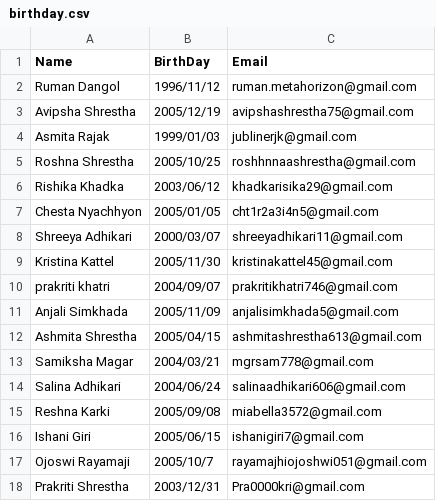
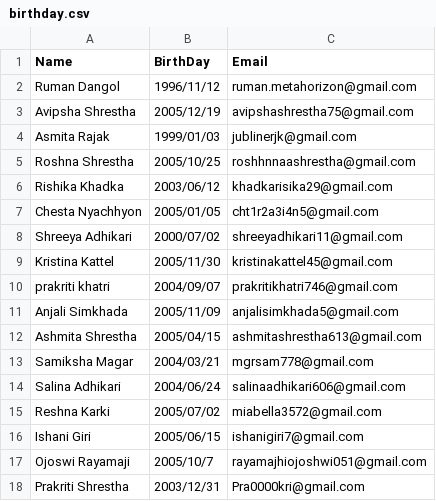
Before and after one commit to reshna-art/scheduler_python, a CSV file: birthday.csv, drawn as a sheet.

Commit message:
Birthday

```diff
--- a/birthday.csv
+++ b/birthday.csv
@@ -7,3 +7,3 @@ Rishika Khadka,2003/06/12,khadkarisika29@gmail.com
 Chesta Nyachhyon,2005/01/05,cht1r2a3i4n5@gmail.com
-Shreeya Adhikari,2000/03/07,shreeyadhikari11@gmail.com
+Shreeya Adhikari,2000/07/02,shreeyadhikari11@gmail.com
 Kristina Kattel,2005/11/30,kristinakattel45@gmail.com
@@ -14,3 +14,3 @@ Samiksha Magar,2004/03/21,mgrsam778@gmail.com
 Salina Adhikari,2004/06/24,salinaadhikari606@gmail.com
-Reshna Karki,2005/09/08,miabella3572@gmail.com
+Reshna Karki,2005/07/02,miabella3572@gmail.com
 Ishani Giri,2005/06/15,ishanigiri7@gmail.com
```
